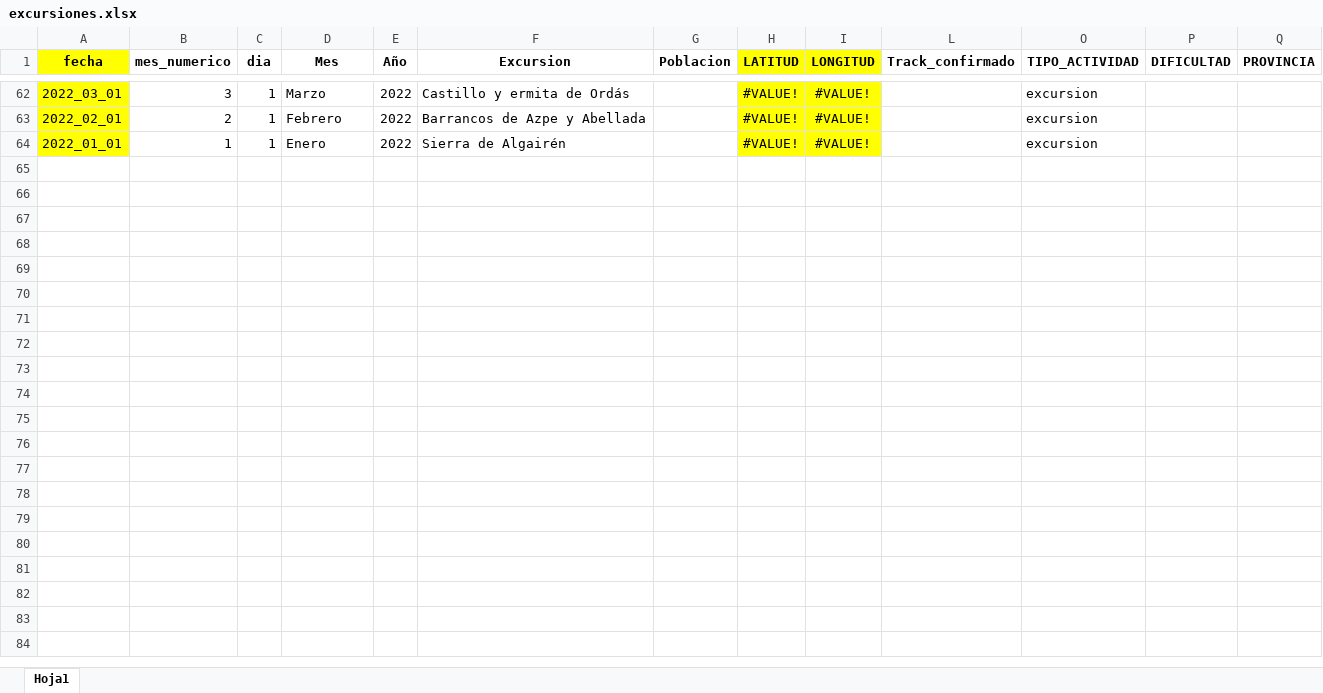
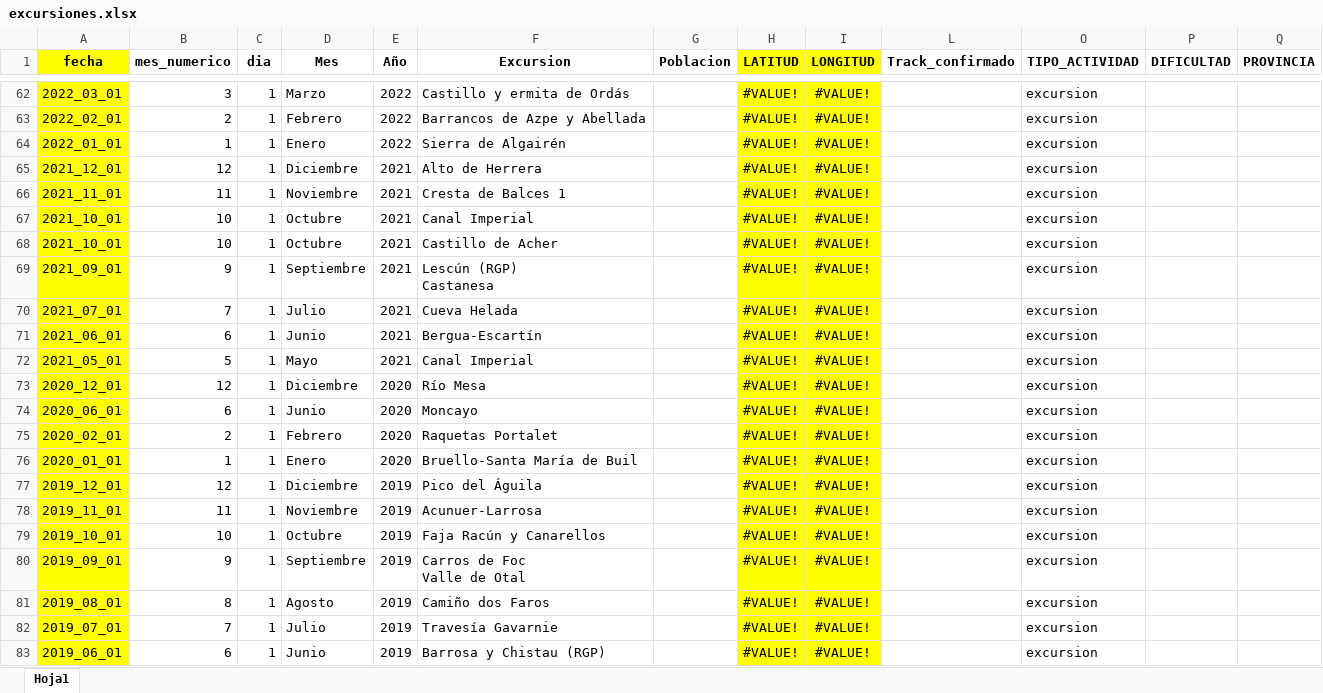
Before and after one commit to jl-padilla/mapa_elaios, an Excel workbook: datos/excursiones.xlsx, sheet Hoja1, drawn as a sheet; only a part is shown, gaps mark what is left out; values as stored, in another font and other column widths than the file's, no borders; ↵ is a line break in a cell; the diff covers the shown part only; the diff names each change by its address in the sheet, - before the commit and + after, or states it on an @@ line.

```diff
--- a/datos/excursiones.xlsx (sheet Hoja1)
+++ b/datos/excursiones.xlsx (sheet Hoja1)
@@ row 65 unhidden: 2021_12_01 | 12 | 1 | Diciembre | 2021 | Alto de Herrera |  | #VALUE! | #VALUE! |  | excursion @@
@@ row 66 unhidden: 2021_11_01 | 11 | 1 | Noviembre | 2021 | Cresta de Balces 1 |  | #VALUE! | #VALUE! |  | excursion @@
@@ row 67 unhidden: 2021_10_01 | 10 | 1 | Octubre | 2021 | Canal Imperial |  | #VALUE! | #VALUE! |  | excursion @@
@@ row 68 unhidden: 2021_10_01 | 10 | 1 | Octubre | 2021 | Castillo de Acher |  | #VALUE! | #VALUE! |  | excursion @@
@@ row 69 unhidden: 2021_09_01 | 9 | 1 | Septiembre | 2021 | Lescún (RGP) ↵ Castanesa |  | #VALUE! | #VALUE! |  | excursion @@
@@ row 70 unhidden: 2021_07_01 | 7 | 1 | Julio | 2021 | Cueva Helada |  | #VALUE! | #VALUE! |  | excursion @@
@@ row 71 unhidden: 2021_06_01 | 6 | 1 | Junio | 2021 | Bergua-Escartín |  | #VALUE! | #VALUE! |  | excursion @@
@@ row 72 unhidden: 2021_05_01 | 5 | 1 | Mayo | 2021 | Canal Imperial |  | #VALUE! | #VALUE! |  | excursion @@
@@ row 73 unhidden: 2020_12_01 | 12 | 1 | Diciembre | 2020 | Río Mesa |  | #VALUE! | #VALUE! |  | excursion @@
@@ row 74 unhidden: 2020_06_01 | 6 | 1 | Junio | 2020 | Moncayo |  | #VALUE! | #VALUE! |  | excursion @@
@@ row 75 unhidden: 2020_02_01 | 2 | 1 | Febrero | 2020 | Raquetas Portalet |  | #VALUE! | #VALUE! |  | excursion @@
@@ row 76 unhidden: 2020_01_01 | 1 | 1 | Enero | 2020 | Bruello-Santa María de Buil |  | #VALUE! | #VALUE! |  | excursion @@
@@ row 77 unhidden: 2019_12_01 | 12 | 1 | Diciembre | 2019 | Pico del Águila |  | #VALUE! | #VALUE! |  | excursion @@
@@ row 78 unhidden: 2019_11_01 | 11 | 1 | Noviembre | 2019 | Acunuer-Larrosa |  | #VALUE! | #VALUE! |  | excursion @@
@@ row 79 unhidden: 2019_10_01 | 10 | 1 | Octubre | 2019 | Faja Racún y Canarellos |  | #VALUE! | #VALUE! |  | excursion @@
@@ row 80 unhidden: 2019_09_01 | 9 | 1 | Septiembre | 2019 | Carros de Foc ↵ Valle de Otal |  | #VALUE! | #VALUE! |  | excursion @@
@@ row 81 unhidden: 2019_08_01 | 8 | 1 | Agosto | 2019 | Camiño dos Faros |  | #VALUE! | #VALUE! |  | excursion @@
@@ row 82 unhidden: 2019_07_01 | 7 | 1 | Julio | 2019 | Travesía Gavarnie |  | #VALUE! | #VALUE! |  | excursion @@
@@ row 83 unhidden: 2019_06_01 | 6 | 1 | Junio | 2019 | Barrosa y Chistau (RGP) |  | #VALUE! | #VALUE! |  | excursion @@
```
Also changed, not shown: 177 hidden or unhidden rows elsewhere in this sheet, 1 other file.
